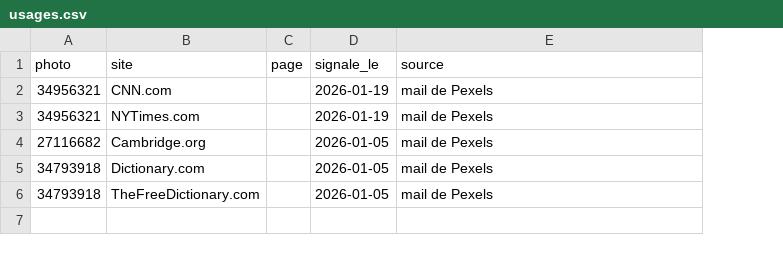
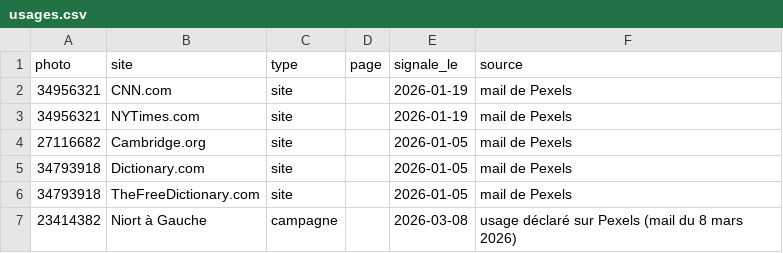
Before and after one commit to Willwonderc/PexelsWillwonder, a CSV file: vitrine/usages.csv, drawn as a sheet; the diff names each change by its address in the sheet, - before the commit and + after, or states it on an @@ line.

```diff
--- a/vitrine/usages.csv
+++ b/vitrine/usages.csv
+column C (type), rows 2-6: all site
+row 7: 23414382 | Niort à Gauche | campagne |  | 2026-03-08 | usage déclaré sur Pexels (mail du 8 mars 2026)
```
Also changed, not shown: 3 other files.
